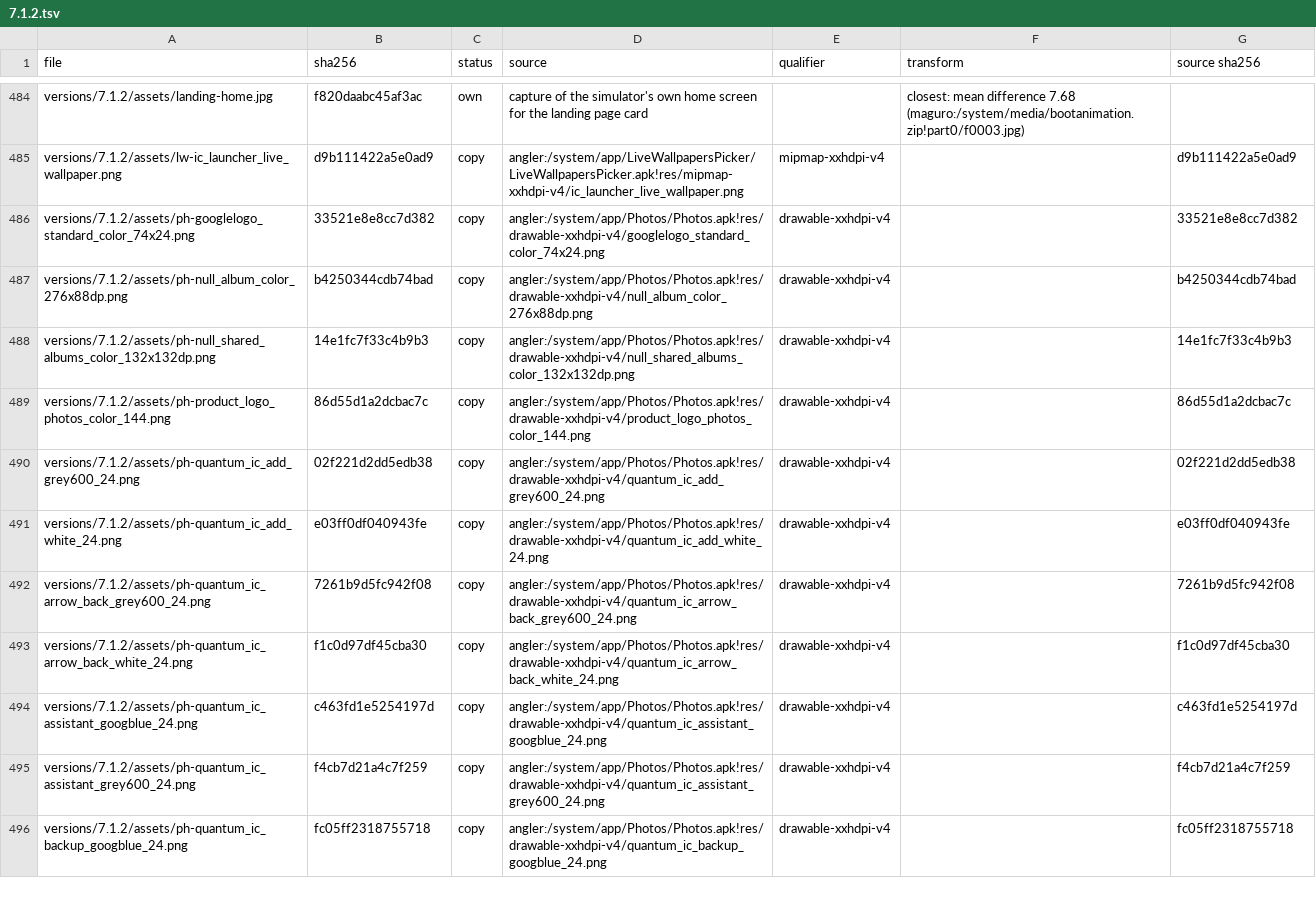
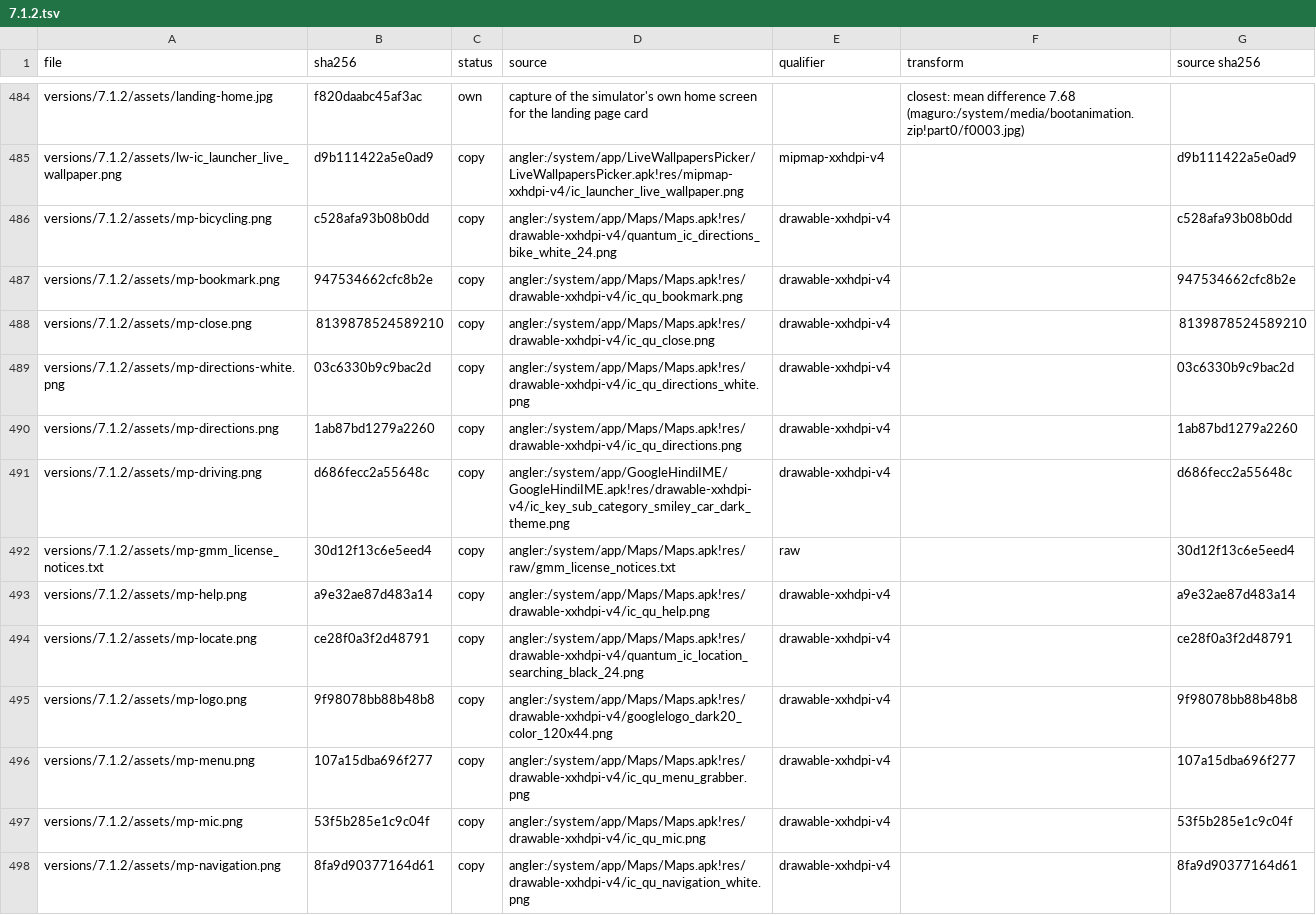
Before and after one commit to szabolevi98/android-time-machine, a TSV file: docs/reports/assets/7.1.2.tsv, drawn as a sheet; only a part is shown, gaps mark what is left out; the shorter side is filled out with more unchanged rows; the diff covers the shown part only.

Commit message:
Build Nougat Maps and Messenger location sharing

```diff
--- a/docs/reports/assets/7.1.2.tsv
+++ b/docs/reports/assets/7.1.2.tsv
@@ -485 +485,14 @@ versions/7.1.2/assets/landing-home.jpg	f820daabc45af3ac	own	capture of the simul
 versions/7.1.2/assets/lw-ic_launcher_live_wallpaper.png	d9b111422a5e0ad9	copy	angler:/system/app/LiveWallpapersPicker/LiveWallpapersPicker.apk!res/mipmap-xxhdpi-v4/ic_launcher_live_wallpaper.png	mipmap-xxhdpi-v4		d9b111422a5e0ad9
+versions/7.1.2/assets/mp-bicycling.png	c528afa93b08b0dd	copy	angler:/system/app/Maps/Maps.apk!res/drawable-xxhdpi-v4/quantum_ic_directions_bike_white_24.png	drawable-xxhdpi-v4		c528afa93b08b0dd
+versions/7.1.2/assets/mp-bookmark.png	947534662cfc8b2e	copy	angler:/system/app/Maps/Maps.apk!res/drawable-xxhdpi-v4/ic_qu_bookmark.png	drawable-xxhdpi-v4		947534662cfc8b2e
+versions/7.1.2/assets/mp-close.png	8139878524589210	copy	angler:/system/app/Maps/Maps.apk!res/drawable-xxhdpi-v4/ic_qu_close.png	drawable-xxhdpi-v4		8139878524589210
+versions/7.1.2/assets/mp-directions-white.png	03c6330b9c9bac2d	copy	angler:/system/app/Maps/Maps.apk!res/drawable-xxhdpi-v4/ic_qu_directions_white.png	drawable-xxhdpi-v4		03c6330b9c9bac2d
+versions/7.1.2/assets/mp-directions.png	1ab87bd1279a2260	copy	angler:/system/app/Maps/Maps.apk!res/drawable-xxhdpi-v4/ic_qu_directions.png	drawable-xxhdpi-v4		1ab87bd1279a2260
+versions/7.1.2/assets/mp-driving.png	d686fecc2a55648c	copy	angler:/system/app/GoogleHindiIME/GoogleHindiIME.apk!res/drawable-xxhdpi-v4/ic_key_sub_category_smiley_car_dark_theme.png	drawable-xxhdpi-v4		d686fecc2a55648c
+versions/7.1.2/assets/mp-gmm_license_notices.txt	30d12f13c6e5eed4	copy	angler:/system/app/Maps/Maps.apk!res/raw/gmm_license_notices.txt	raw		30d12f13c6e5eed4
+versions/7.1.2/assets/mp-help.png	a9e32ae87d483a14	copy	angler:/system/app/Maps/Maps.apk!res/drawable-xxhdpi-v4/ic_qu_help.png	drawable-xxhdpi-v4		a9e32ae87d483a14
+versions/7.1.2/assets/mp-locate.png	ce28f0a3f2d48791	copy	angler:/system/app/Maps/Maps.apk!res/drawable-xxhdpi-v4/quantum_ic_location_searching_black_24.png	drawable-xxhdpi-v4		ce28f0a3f2d48791
+versions/7.1.2/assets/mp-logo.png	9f98078bb88b48b8	copy	angler:/system/app/Maps/Maps.apk!res/drawable-xxhdpi-v4/googlelogo_dark20_color_120x44.png	drawable-xxhdpi-v4		9f98078bb88b48b8
+versions/7.1.2/assets/mp-menu.png	107a15dba696f277	copy	angler:/system/app/Maps/Maps.apk!res/drawable-xxhdpi-v4/ic_qu_menu_grabber.png	drawable-xxhdpi-v4		107a15dba696f277
+versions/7.1.2/assets/mp-mic.png	53f5b285e1c9c04f	copy	angler:/system/app/Maps/Maps.apk!res/drawable-xxhdpi-v4/ic_qu_mic.png	drawable-xxhdpi-v4		53f5b285e1c9c04f
+versions/7.1.2/assets/mp-navigation.png	8fa9d90377164d61	copy	angler:/system/app/Maps/Maps.apk!res/drawable-xxhdpi-v4/ic_qu_navigation_white.png	drawable-xxhdpi-v4		8fa9d90377164d61
```
Also changed, not shown: 12 added rows elsewhere in this file, 41 other files.
